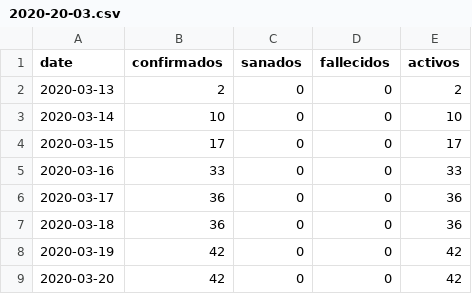
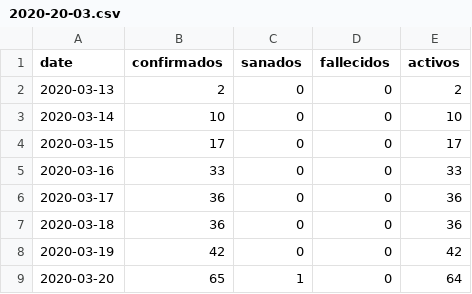
Before and after one commit to covidvenezuela/covid19-venezuela, a CSV file: docs/chart/2020-20-03.csv, drawn as a sheet.

Commit message:
Update 20 Chart

```diff
--- a/docs/chart/2020-20-03.csv
+++ b/docs/chart/2020-20-03.csv
@@ -8,2 +8,2 @@ date,confirmados,sanados,fallecidos,activos
 2020-03-19,42,0,0,42
-2020-03-20,42,0,0,42
+2020-03-20,65,1,0,64
```
Also changed, not shown: static/chart/2020-20-03.csv, 9 other files.
